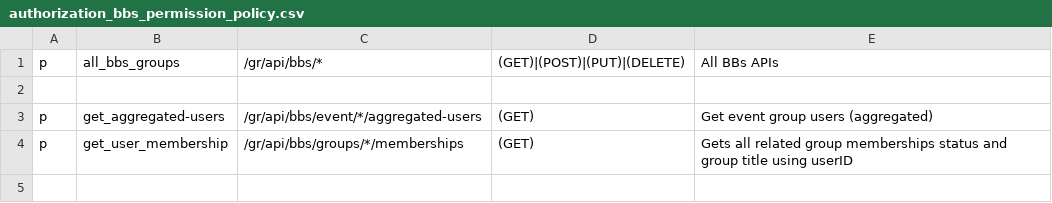
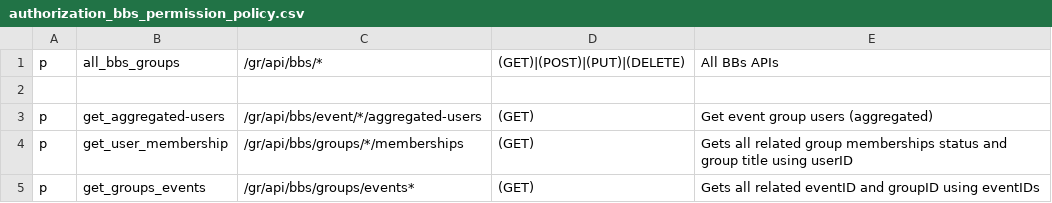
Before and after one commit to rokwire/groups-building-block, a CSV file: driver/web/authorization_bbs_permission_policy.csv, drawn as a sheet.

Commit message:
set bbs get events API using comma separated eventIDs

```diff
--- a/driver/web/authorization_bbs_permission_policy.csv
+++ b/driver/web/authorization_bbs_permission_policy.csv
@@ -4 +4,2 @@ p, get_aggregated-users, /gr/api/bbs/event/*/aggregated-users, (GET), Get event
 p, get_user_membership, /gr/api/bbs/groups/*/memberships, (GET), Gets all related group memberships status and group title using userID
+p, get_groups_events, /gr/api/bbs/groups/events*, (GET), Gets all related eventID and groupID using eventIDs
```
Also changed, not shown: 6 other files.
